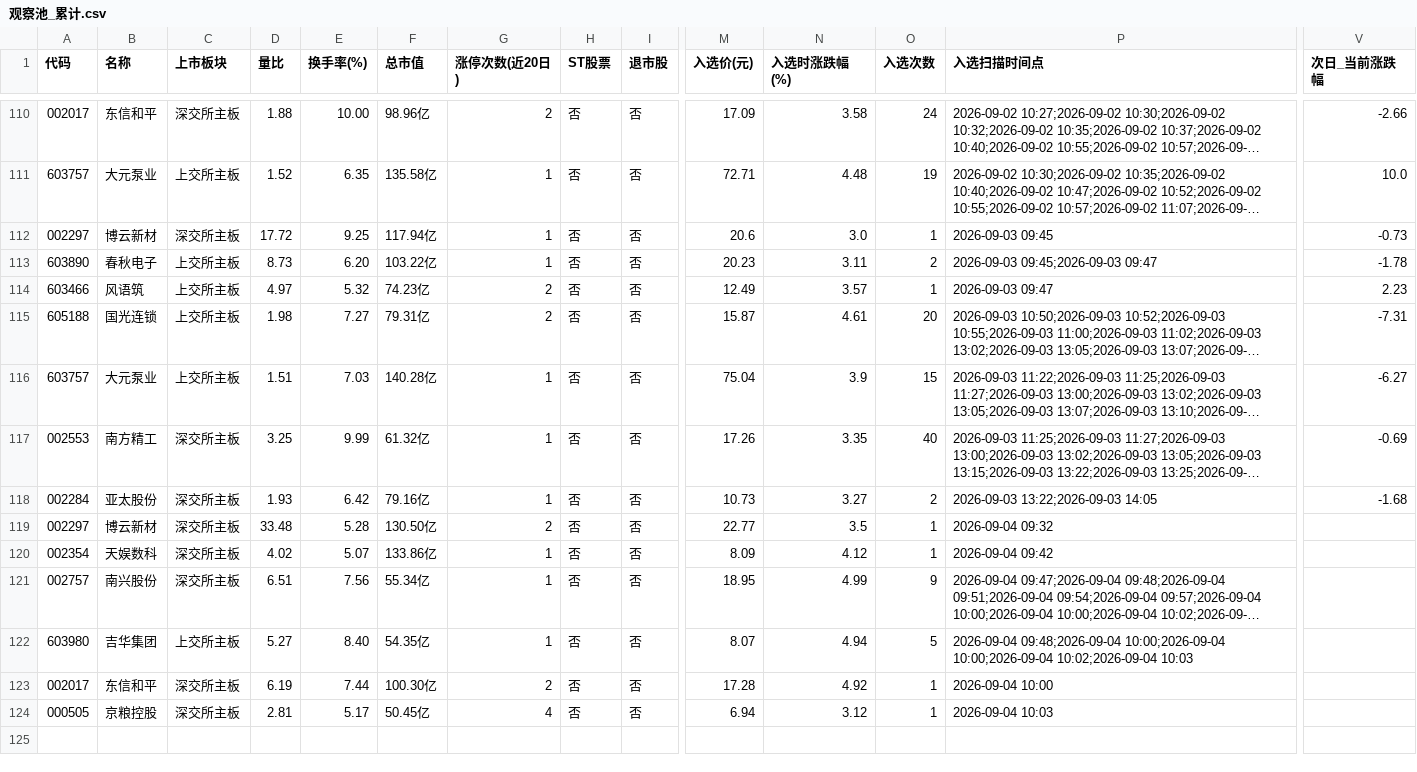
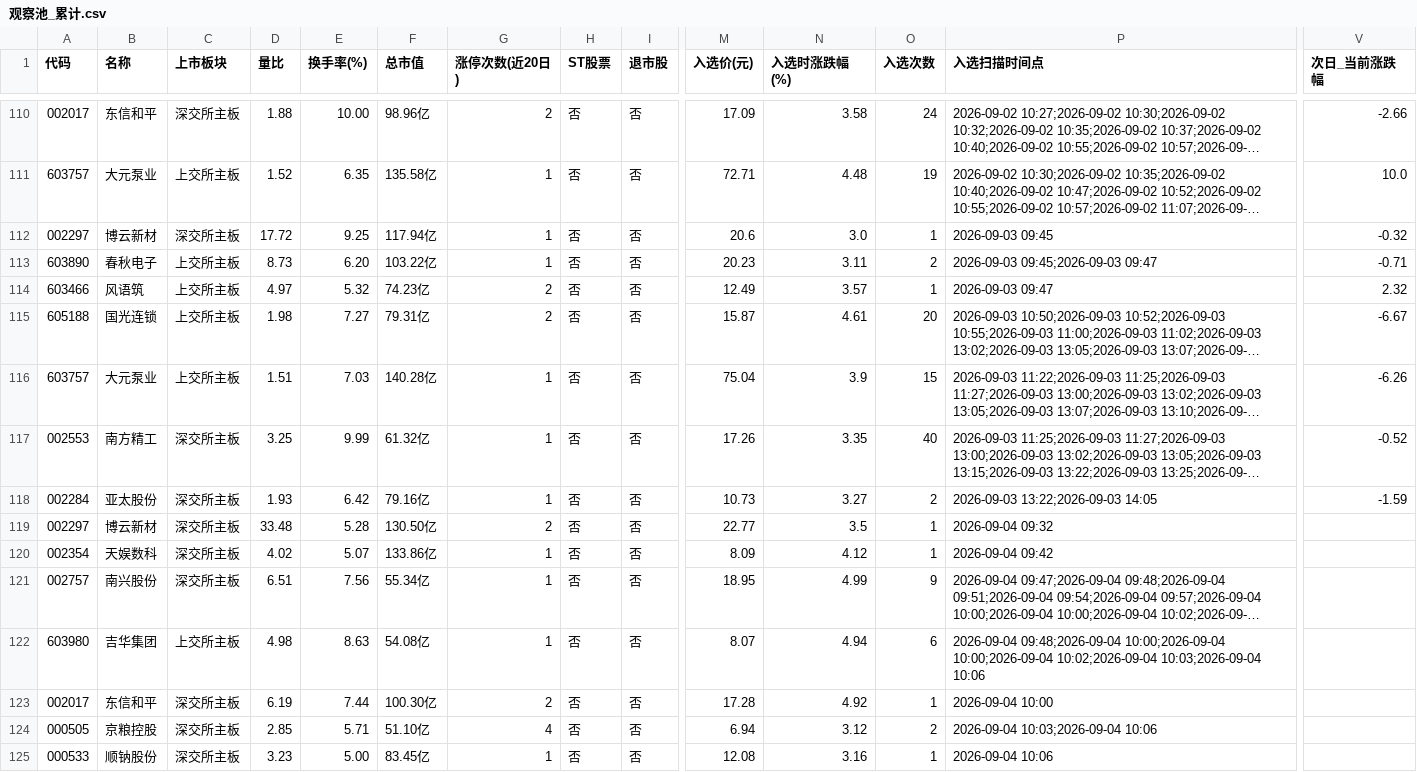
Before and after one commit to LylLLII/mx-stocks-monitor, a CSV file: mx_stocks_screener/观察池_累计.csv, drawn as a sheet; only a part is shown, gaps mark what is left out; long unchanged cells end in …; rows hold the shown columns only; the diff names each change by its address in the sheet, - before the commit and + after, or states it on an @@ line.

```diff
--- a/mx_stocks_screener/观察池_累计.csv
+++ b/mx_stocks_screener/观察池_累计.csv
-V112 (次日_当前涨跌幅): -0.73
+V112 (次日_当前涨跌幅): -0.32
-V113 (次日_当前涨跌幅): -1.78
+V113 (次日_当前涨跌幅): -0.71
-V114 (次日_当前涨跌幅): 2.23
+V114 (次日_当前涨跌幅): 2.32
-V115 (次日_当前涨跌幅): -7.31
+V115 (次日_当前涨跌幅): -6.67
-V116 (次日_当前涨跌幅): -6.27
+V116 (次日_当前涨跌幅): -6.26
-V117 (次日_当前涨跌幅): -0.69
+V117 (次日_当前涨跌幅): -0.52
-V118 (次日_当前涨跌幅): -1.68
+V118 (次日_当前涨跌幅): -1.59
-D122 (量比): 5.27
+D122 (量比): 4.98
-E122 (换手率(%)): 8.40
+E122 (换手率(%)): 8.63
-F122 (总市值): 54.35亿
+F122 (总市值): 54.08亿
-O122 (入选次数): 5
+O122 (入选次数): 6
-P122 (入选扫描时间点): …10:00;2026-09-04 10:02;2026-09-04 10:03
+P122 (入选扫描时间点): …10:00;2026-09-04 10:02;2026-09-04 10:03;2026-09-04 10:06
-D124 (量比): 2.81
+D124 (量比): 2.85
-E124 (换手率(%)): 5.17
+E124 (换手率(%)): 5.71
-F124 (总市值): 50.45亿
+F124 (总市值): 51.10亿
-O124 (入选次数): 1
+O124 (入选次数): 2
-P124 (入选扫描时间点): 2026-09-04 10:03
+P124 (入选扫描时间点): 2026-09-04 10:03;2026-09-04 10:06
+row 125: 000533 | 顺钠股份 | 深交所主板 | 3.23 | 5.00 | 83.45亿 | 1 | 否 | 否 | 12.08 | 3.16 | 1 | 2026-09-04 10:06
```
Also changed, not shown: 1 other file.
